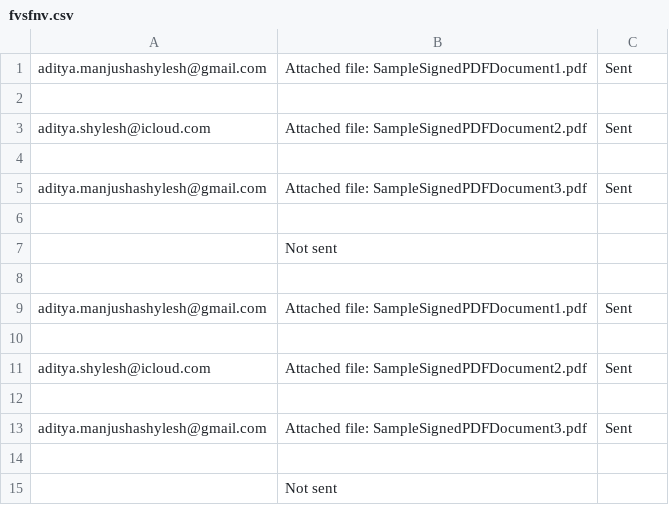
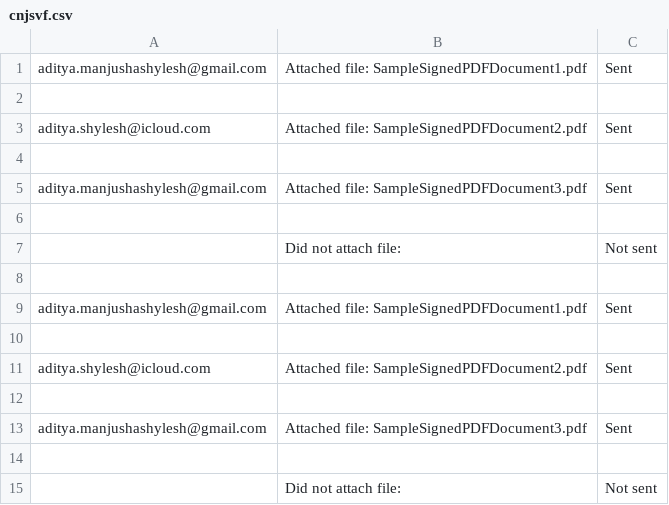
Before and after one commit to adishy/csv-mailto, a CSV file: simplea/cnjsvf.csv (was simplea/fvsfnv.csv), drawn as a sheet; removed rows and columns are numbered as before the commit, all else as after; the diff names each change by its address in the sheet, - before the commit and + after, or states it on an @@ line.

```diff
--- a/simplea/fvsfnv.csv
+++ b/simplea/cnjsvf.csv
-row 7:  | Not sent
+row 7:  | Did not attach file: | Not sent
-row 15:  | Not sent
+row 15:  | Did not attach file: | Not sent
```
Also changed, not shown: 4 other files.
